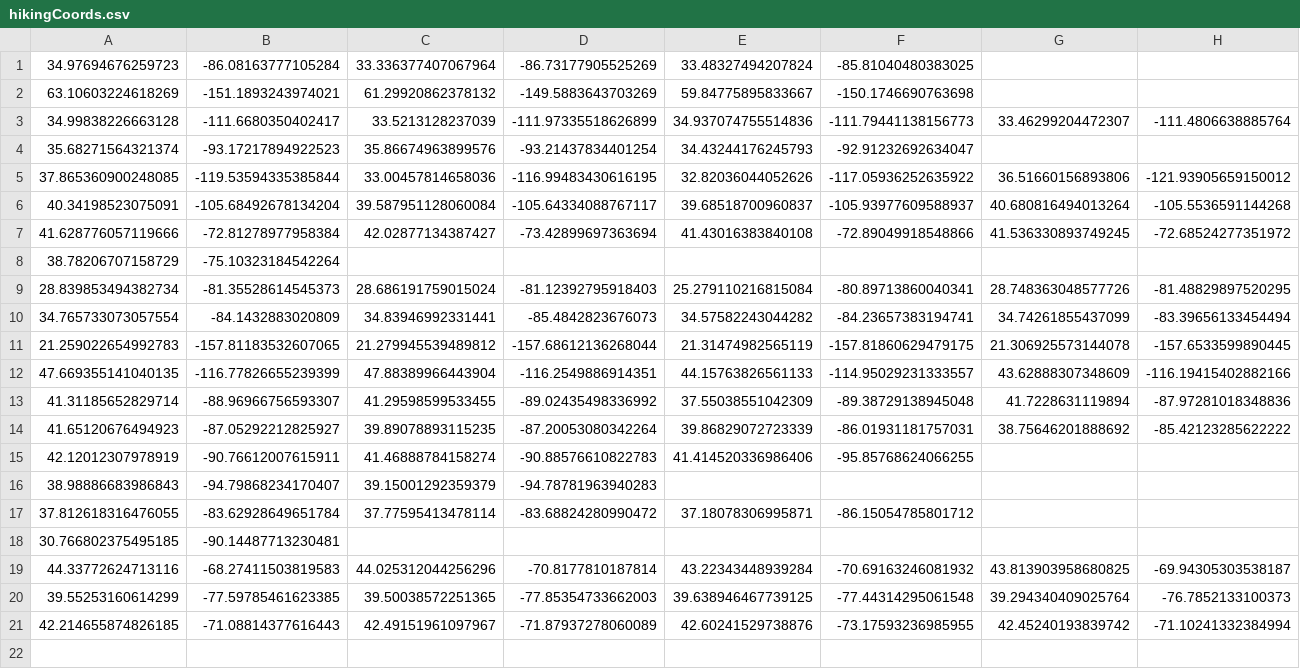
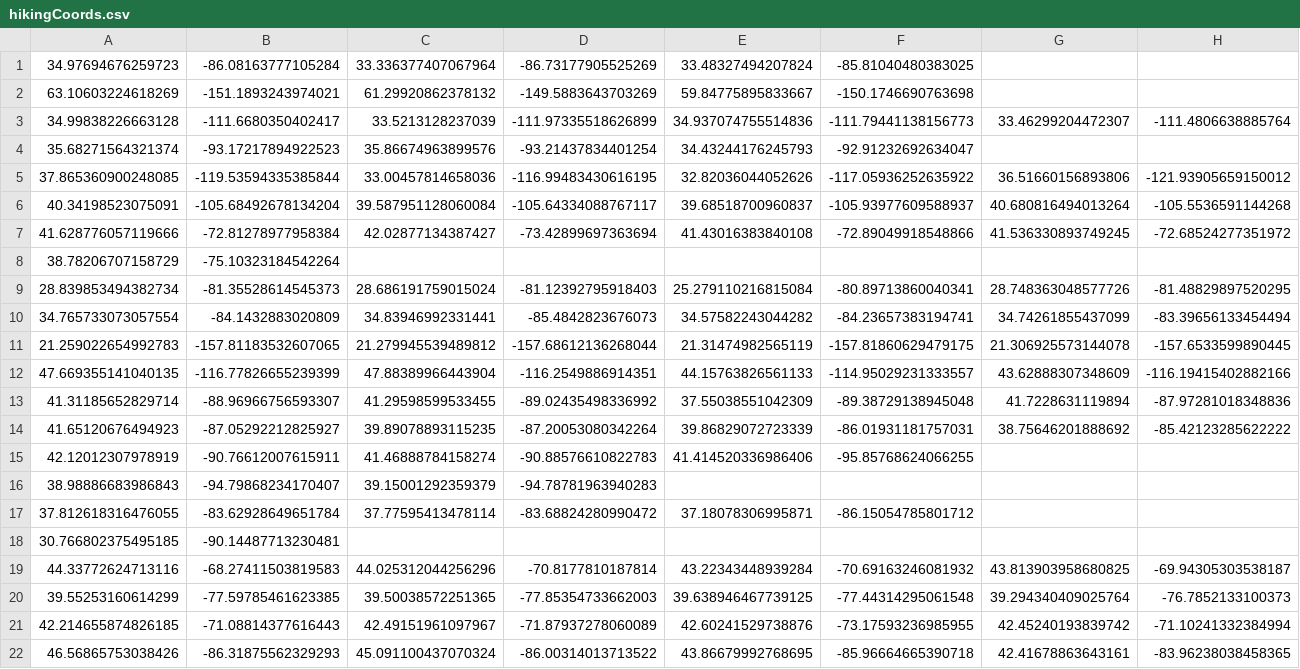
Before and after one commit to akhilb1644/twentyTimeProject, a CSV file: hikingCoords.csv, drawn as a sheet; only a part is shown; rows hold the shown columns only; the diff names each change by its address in the sheet, - before the commit and + after, or states it on an @@ line.

Commit message:
Update hikingCoords.csv
Michigan is done

```diff
--- a/hikingCoords.csv
+++ b/hikingCoords.csv
+row 22: 46.56865753038426 | -86.31875562329293 | 45.091100437070324 | -86.00314013713522 | 43.86679992768695 | -85.96664665390718 | 42.41678863643161 | -83.96238038458365
```
